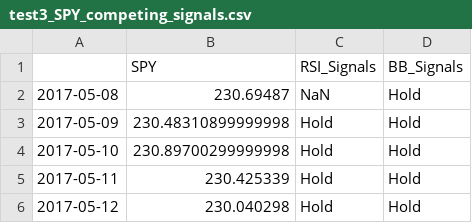
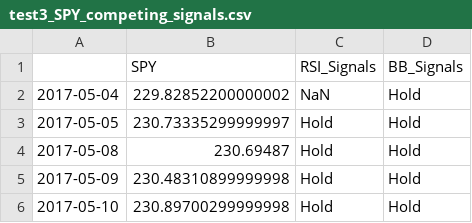
Before and after one commit to lauraperge/blackbox-trading-CNN, a CSV file: data/competing-strategies-signals/test3/test3_SPY_competing_signals.csv, drawn as a sheet; only a part is shown; the shorter side is filled out with more unchanged rows.

```diff
--- a/data/competing-strategies-signals/test3/test3_SPY_competing_signals.csv
+++ b/data/competing-strategies-signals/test3/test3_SPY_competing_signals.csv
@@ -1,3 +1,5 @@
 ,SPY,RSI_Signals,BB_Signals
-2017-05-08,230.69487,NaN,Hold
+2017-05-04,229.82852200000002,NaN,Hold
+2017-05-05,230.73335299999997,Hold,Hold
+2017-05-08,230.69487,Hold,Hold
 2017-05-09,230.48310899999998,Hold,Hold
```
Also changed, not shown: data/competing-strategies-signals/test2/test2_GSPC_competing_signals.csv, data/competing-strategies-signals/test2/test2_N225_competing_signals.csv, 16 other files.
